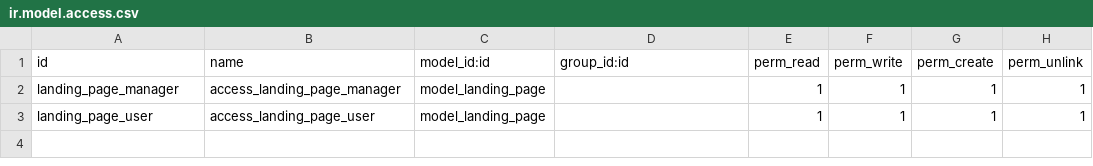
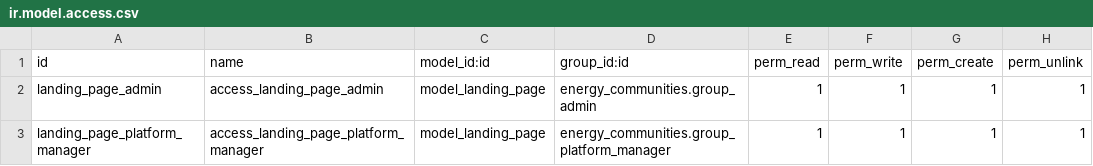
Before and after one commit to somcomunitats-coop/odoo-ec, a CSV file: energy_communities/security/ir.model.access.csv, drawn as a sheet.

Commit message:
Add groups to landing_page permissions

```diff
--- a/energy_communities/security/ir.model.access.csv
+++ b/energy_communities/security/ir.model.access.csv
@@ -1,3 +1,3 @@
 id,name,model_id:id,group_id:id,perm_read,perm_write,perm_create,perm_unlink
-landing_page_manager,access_landing_page_manager,model_landing_page,,1,1,1,1
-landing_page_user,access_landing_page_user,model_landing_page,,1,1,1,1
+landing_page_admin,access_landing_page_admin,model_landing_page,energy_communities.group_admin,1,1,1,1
+landing_page_platform_manager,access_landing_page_platform_manager,model_landing_page,energy_communities.group_platform_manager,1,1,1,1
```
